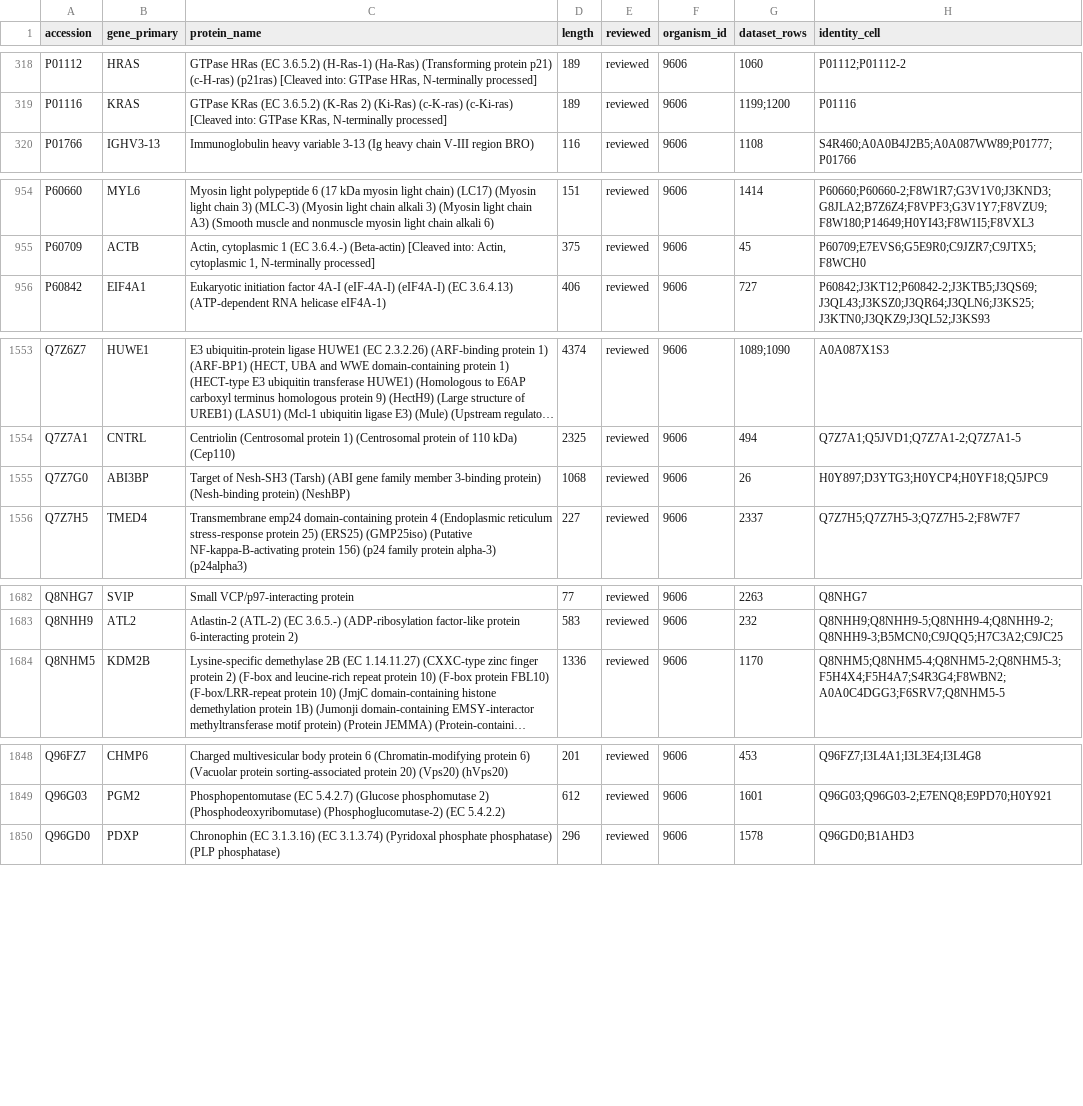
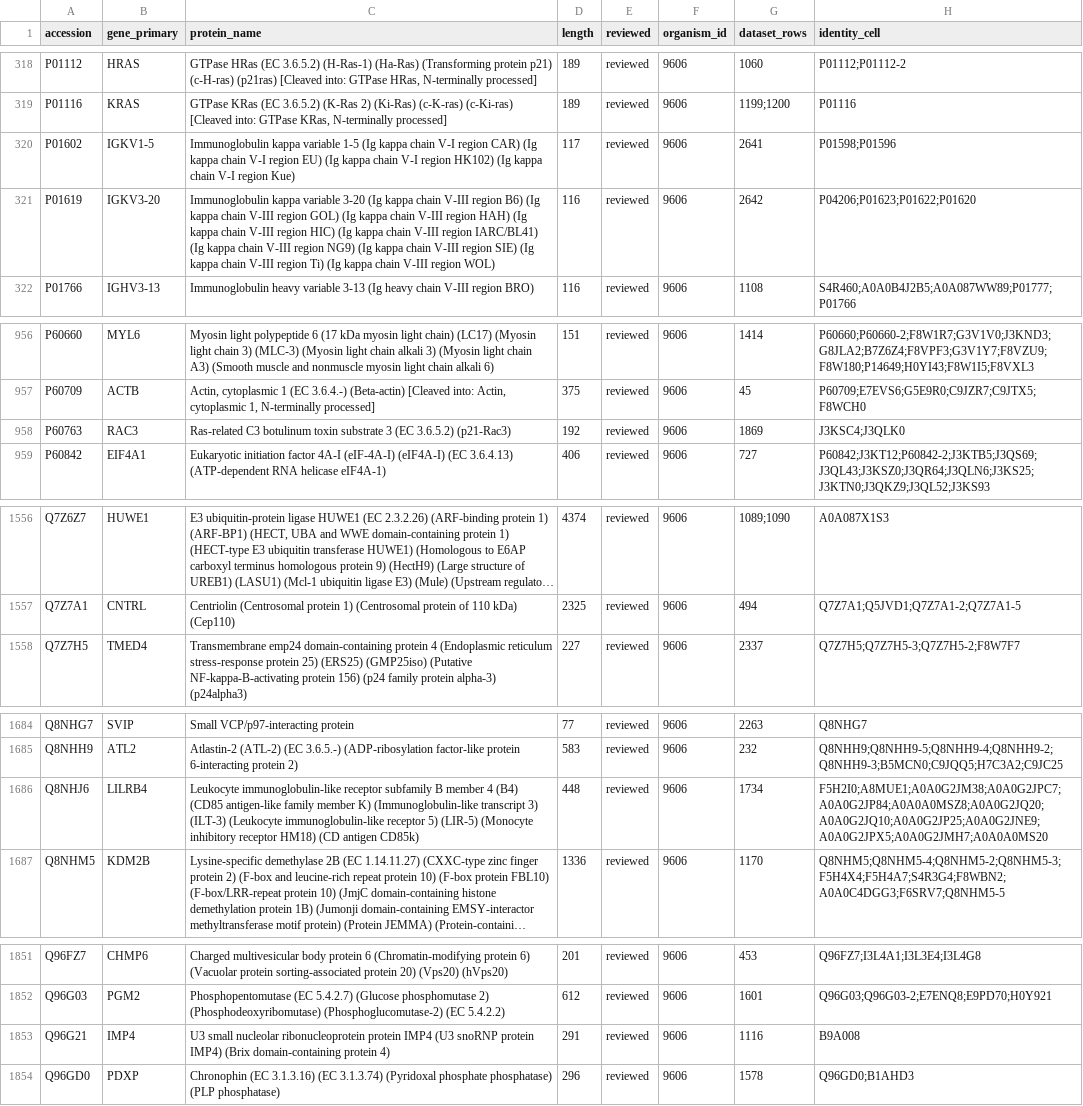
Before and after one commit to moved2la/uniprot-standard, a TSV file: data/blood/pool_erythrocytes.tsv, drawn as a sheet; only a part is shown, gaps mark what is left out; long unchanged cells end in …; removed rows and columns are numbered as before the commit, all else as after; the diff covers the shown part only; the diff names each change by its address in the sheet, - before the commit and + after, or states it on an @@ line.

```diff
--- a/data/blood/pool_erythrocytes.tsv
+++ b/data/blood/pool_erythrocytes.tsv
+row 320: P01602 | IGKV1-5 | Immunoglobulin kappa variable 1-5 (Ig kappa chain V-I region CAR) (Ig kappa chain V-I region EU) (Ig kappa chain V-I region HK102) (Ig kappa chain V-I region Kue) | 117 | reviewed | 9606 | 2641 | P01598;P01596
+row 321: P01619 | IGKV3-20 | Immunoglobulin kappa variable 3-20 (Ig kappa chain V-III region B6) (Ig kappa chain V-III region GOL) (Ig kappa chain V-III region HAH) (Ig kappa chain V-III region HIC) (Ig kappa chain V-III region IARC/BL41) (Ig kappa chain V-III region NG9) (Ig kappa chain V-III region SIE) (Ig kappa chain V-III region Ti) (Ig kappa chain V-III region WOL) | 116 | reviewed | 9606 | 2642 | P04206;P01623;P01622;P01620
+row 958: P60763 | RAC3 | Ras-related C3 botulinum toxin substrate 3 (EC 3.6.5.2) (p21-Rac3) | 192 | reviewed | 9606 | 1869 | J3KSC4;J3QLK0
-row 1555: Q7Z7G0 | ABI3BP | Target of Nesh-SH3 (Tarsh) (ABI gene family member 3-binding protein) (Nesh-binding protein) (NeshBP) | 1068 | reviewed | 9606 | 26 | H0Y897;D3YTG3;H0YCP4;H0YF18;Q5JPC9
+row 1686: Q8NHJ6 | LILRB4 | Leukocyte immunoglobulin-like receptor subfamily B member 4 (B4) (CD85 antigen-like family member K) (Immunoglobulin-like transcript 3) (ILT-3) (Leukocyte immunoglobulin-like receptor 5) (LIR-5) (Monocyte inhibitory receptor HM18) (CD antigen CD85k) | 448 | reviewed | 9606 | 1734 | F5H2I0;A8MUE1;A0A0G2JM38;A0A0G2JPC7;A0A0G2JP84;A0A0A0MSZ8;A0A0G2JQ20;A0A0G2JQ10;A0A0G2JP25;A0A0G2JNE9;A0A0G2JPX5;A0A0G2JMH7;A0A0A0MS20
+row 1853: Q96G21 | IMP4 | U3 small nucleolar ribonucleoprotein protein IMP4 (U3 snoRNP protein IMP4) (Brix domain-containing protein 4) | 291 | reviewed | 9606 | 1116 | B9A008
```
Also changed, not shown: 1 added row and 6 edited cells elsewhere in this file, data/blood/erythrocytes_dataset_rows.tsv, data/blood/plasma_dataset_rows.tsv, 21 other files.
